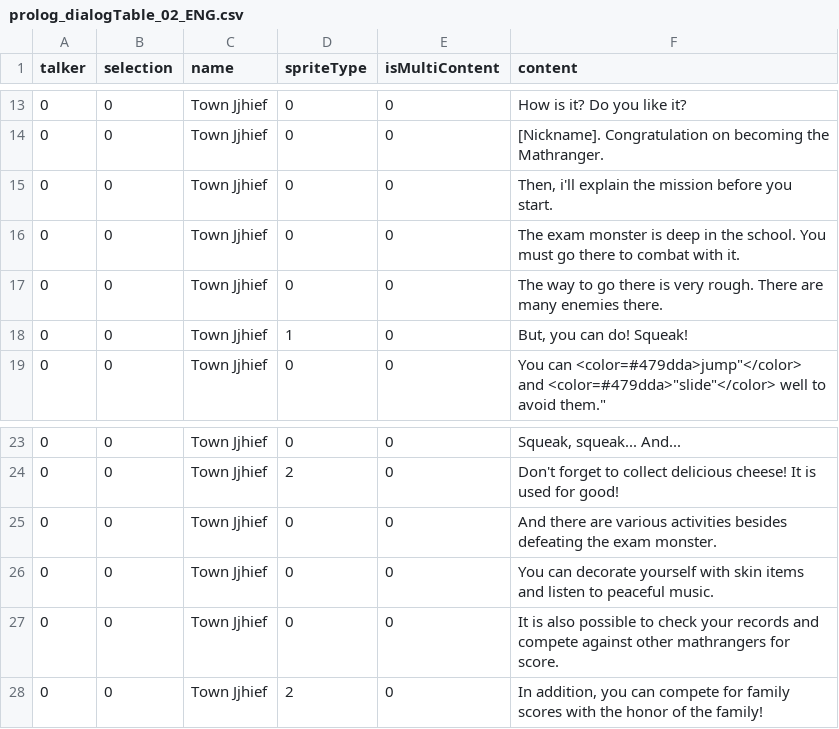
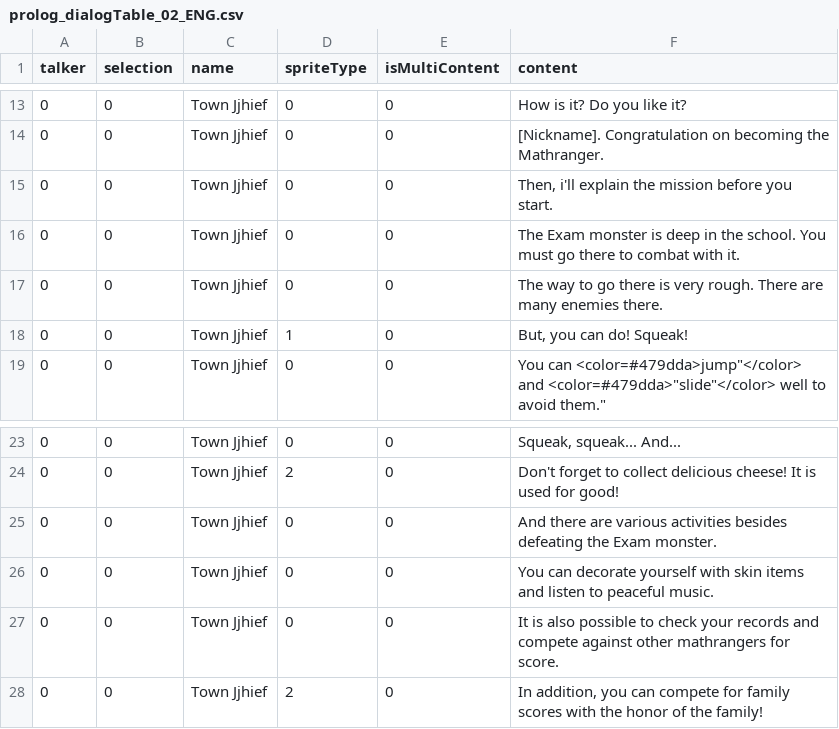
Before and after one commit to SWUGameDev/MathRangers, a CSV file: Assets/Resources/DialogScript/prolog_dialogTable_02_ENG.csv, drawn as a sheet; only a part is shown, gaps mark what is left out.

```diff
--- a/Assets/Resources/DialogScript/prolog_dialogTable_02_ENG.csv
+++ b/Assets/Resources/DialogScript/prolog_dialogTable_02_ENG.csv
@@ -15,3 +15,3 @@ talker,selection,name,spriteType,isMultiContent,content
 0,0,Town Jjhief,0,0,"Then, i'll explain the mission before you start."
-0,0,Town Jjhief,0,0,The exam monster is deep in the school. You must go there to combat with it.
+0,0,Town Jjhief,0,0,The Exam monster is deep in the school. You must go there to combat with it.
 0,0,Town Jjhief,0,0,The way to go there is very rough. There are many enemies there.
@@ -24,3 +24,3 @@ talker,selection,name,spriteType,isMultiContent,content
 0,0,Town Jjhief,2,0,Don't forget to collect delicious cheese! It is used for good!
-0,0,Town Jjhief,0,0,And there are various activities besides defeating the exam monster.
+0,0,Town Jjhief,0,0,And there are various activities besides defeating the Exam monster.
 0,0,Town Jjhief,0,0,You can decorate yourself with skin items and listen to peaceful music.
```
Also changed, not shown: 4 other files.
